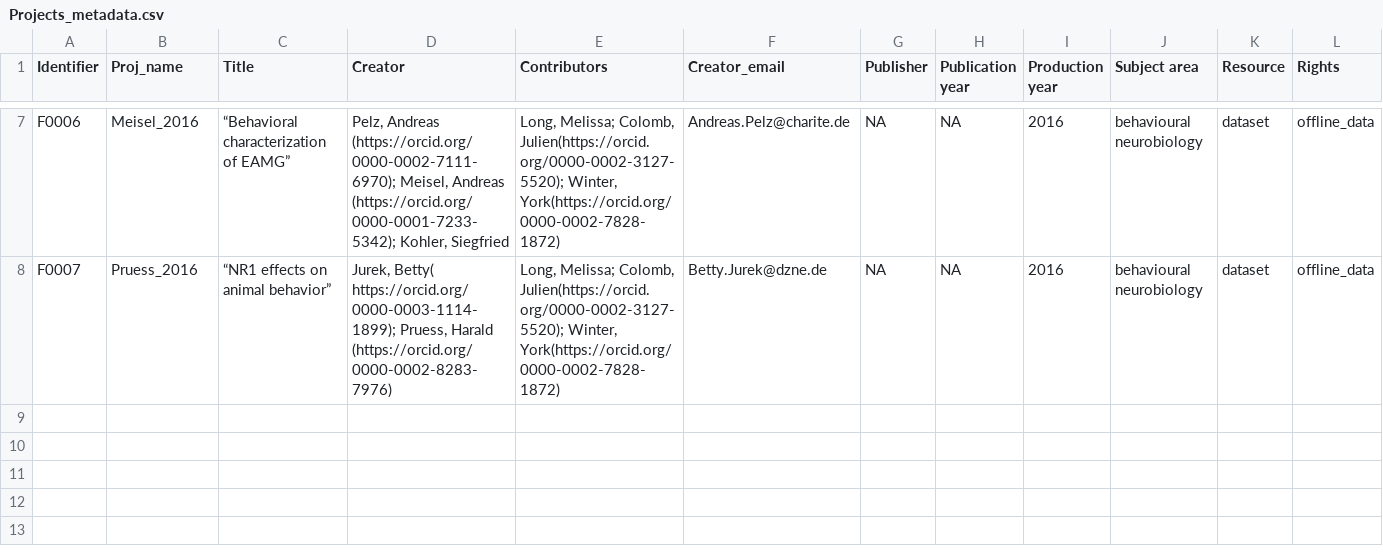
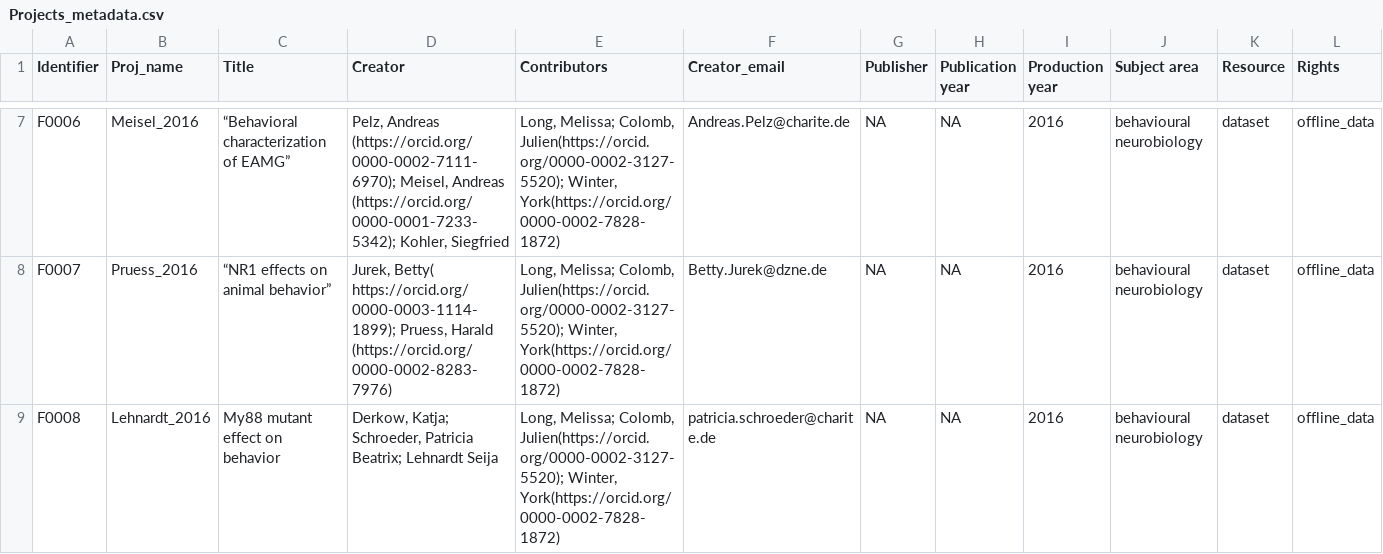
Before and after one commit to jcolomb/HCS_analysis, a CSV file: data/Projects_metadata.csv, drawn as a sheet; only a part is shown, gaps mark what is left out; rows hold the shown columns only; the diff names each change by its address in the sheet, - before the commit and + after, or states it on an @@ line.

```diff
--- a/data/Projects_metadata.csv
+++ b/data/Projects_metadata.csv
+row 9: F0008 | Lehnardt_2016 | My88 mutant effect on behavior | Derkow, Katja; Schroeder, Patricia Beatrix; Lehnardt Seija | Long, Melissa; Colomb, Julien(https://orcid.org/0000-0002-3127-5520); Winter, York(https://orcid.org/0000-0002-7828-1872) | patricia.schroeder@charite.de | NA | NA | 2016 | behavioural neurobiology | dataset | offline_data
```
Also changed, not shown: 2 other files.
